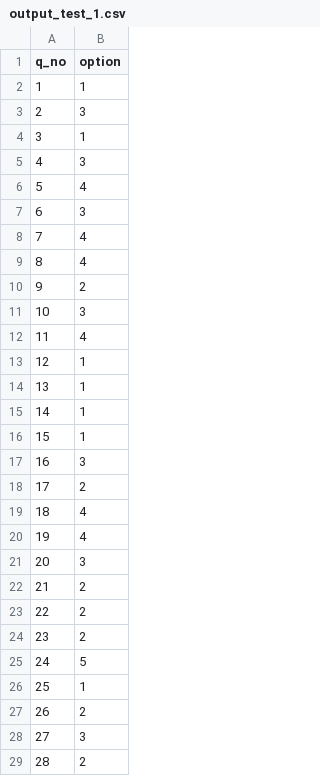
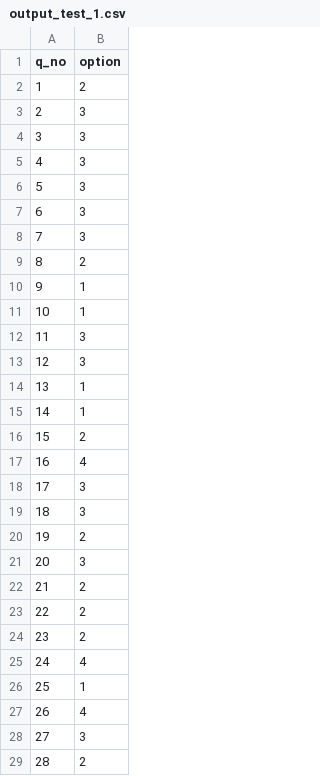
Before and after one commit to SamudraUduwaka/Automatic-MCQ-Grader, a CSV file: final_grades/output_test_1.csv, drawn as a sheet; only a part is shown; the diff covers the shown part only.

```diff
--- a/final_grades/output_test_1.csv
+++ b/final_grades/output_test_1.csv
@@ -1,21 +1,21 @@
 q_no,option
-1,1
+1,2
 2,3
-3,1
+3,3
 4,3
-5,4
+5,3
 6,3
-7,4
-8,4
-9,2
-10,3
-11,4
-12,1
+7,3
+8,2
+9,1
+10,1
+11,3
+12,3
 13,1
 14,1
-15,1
-16,3
-17,2
-18,4
-19,4
+15,2
+16,4
+17,3
+18,3
+19,2
 20,3
@@ -24,5 +24,5 @@ q_no,option
 23,2
-24,5
+24,4
 25,1
-26,2
+26,4
 27,3
```
Also changed, not shown: 18 edited cells elsewhere in this file, 2 other files.
